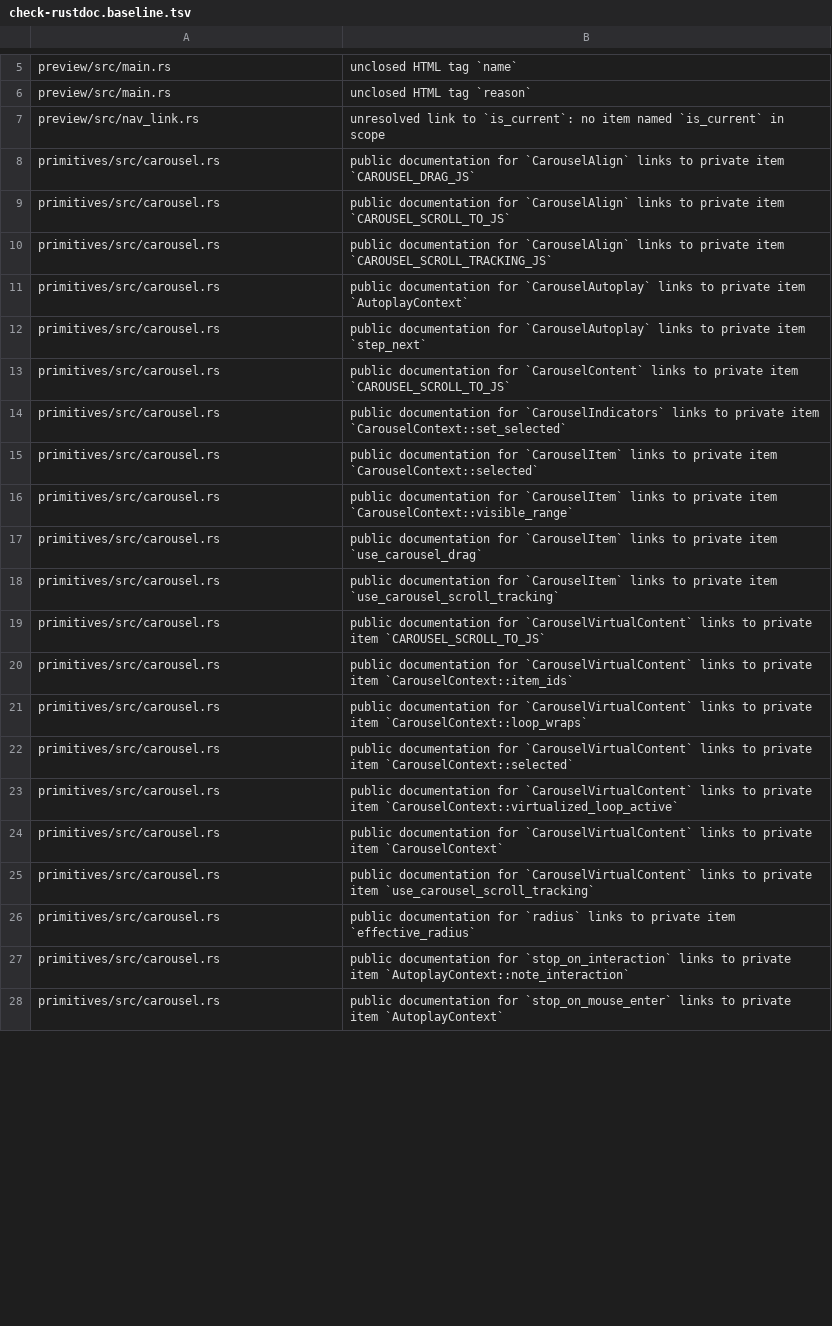
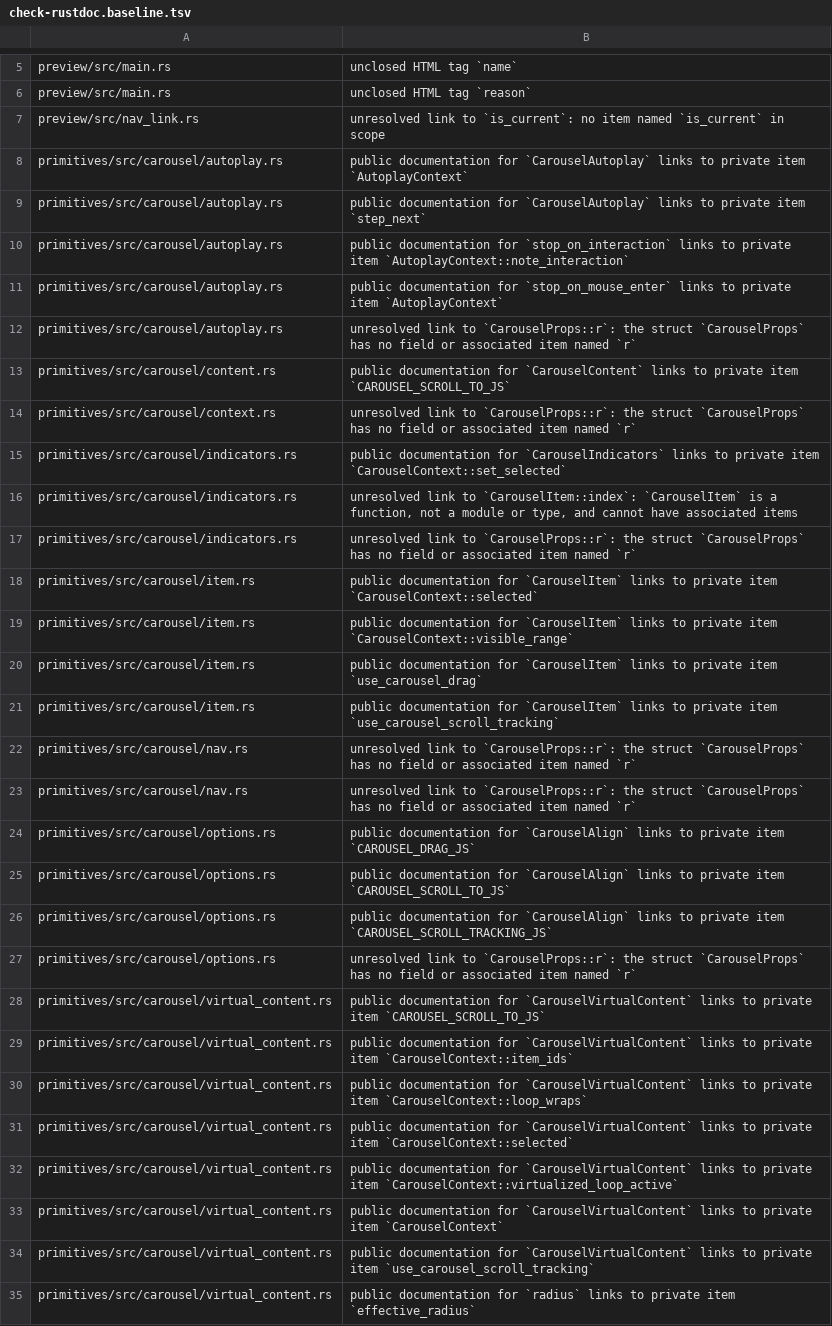
Before and after one commit to MentalGear/shadcn-dioxus, a TSV file: scripts/check-rustdoc.baseline.tsv, drawn as a sheet; only a part is shown, gaps mark what is left out; removed rows and columns are numbered as before the commit, all else as after; the diff covers the shown part only; the diff names each change by its address in the sheet, - before the commit and + after, or states it on an @@ line.

```diff
--- a/scripts/check-rustdoc.baseline.tsv
+++ b/scripts/check-rustdoc.baseline.tsv
-row 8: primitives/src/carousel.rs | public documentation for `CarouselAlign` links to private item `CAROUSEL_DRAG_JS`
-row 9: primitives/src/carousel.rs | public documentation for `CarouselAlign` links to private item `CAROUSEL_SCROLL_TO_JS`
-row 10: primitives/src/carousel.rs | public documentation for `CarouselAlign` links to private item `CAROUSEL_SCROLL_TRACKING_JS`
-A8:A9: primitives/src/carousel.rs
+A8:A9: primitives/src/carousel/autoplay.rs
+row 10: primitives/src/carousel/autoplay.rs | public documentation for `stop_on_interaction` links to private item `AutoplayContext::note_interaction`
+row 11: primitives/src/carousel/autoplay.rs | public documentation for `stop_on_mouse_enter` links to private item `AutoplayContext`
+row 12: primitives/src/carousel/autoplay.rs | unresolved link to `CarouselProps::r`: the struct `CarouselProps` has no field or associated item named `r`
-A13: primitives/src/carousel.rs
+A13: primitives/src/carousel/content.rs
+row 14: primitives/src/carousel/context.rs | unresolved link to `CarouselProps::r`: the struct `CarouselProps` has no field or associated item named `r`
-A15: primitives/src/carousel.rs
+A15: primitives/src/carousel/indicators.rs
+row 16: primitives/src/carousel/indicators.rs | unresolved link to `CarouselItem::index`: `CarouselItem` is a function, not a module or type, and cannot have associated items
+row 17: primitives/src/carousel/indicators.rs | unresolved link to `CarouselProps::r`: the struct `CarouselProps` has no field or associated item named `r`
-A18:A21: primitives/src/carousel.rs
+A18:A21: primitives/src/carousel/item.rs
+row 22: primitives/src/carousel/nav.rs | unresolved link to `CarouselProps::r`: the struct `CarouselProps` has no field or associated item named `r`
+row 23: primitives/src/carousel/nav.rs | unresolved link to `CarouselProps::r`: the struct `CarouselProps` has no field or associated item named `r`
+row 24: primitives/src/carousel/options.rs | public documentation for `CarouselAlign` links to private item `CAROUSEL_DRAG_JS`
+row 25: primitives/src/carousel/options.rs | public documentation for `CarouselAlign` links to private item `CAROUSEL_SCROLL_TO_JS`
+row 26: primitives/src/carousel/options.rs | public documentation for `CarouselAlign` links to private item `CAROUSEL_SCROLL_TRACKING_JS`
+row 27: primitives/src/carousel/options.rs | unresolved link to `CarouselProps::r`: the struct `CarouselProps` has no field or associated item named `r`
-A28:A35: primitives/src/carousel.rs
+A28:A35: primitives/src/carousel/virtual_content.rs
-row 27: primitives/src/carousel.rs | public documentation for `stop_on_interaction` links to private item `AutoplayContext::note_interaction`
-row 28: primitives/src/carousel.rs | public documentation for `stop_on_mouse_enter` links to private item `AutoplayContext`
```
Also changed, not shown: 7 removed rows and 4 edited cells elsewhere in this file, 13 other files.
